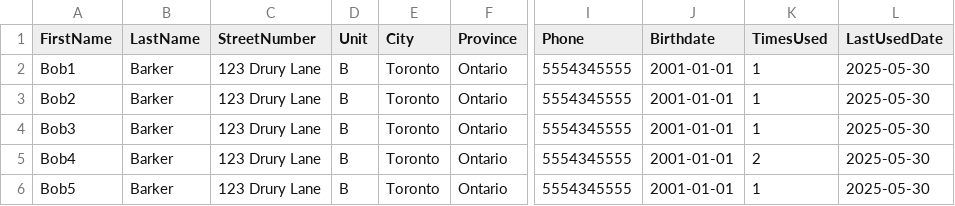
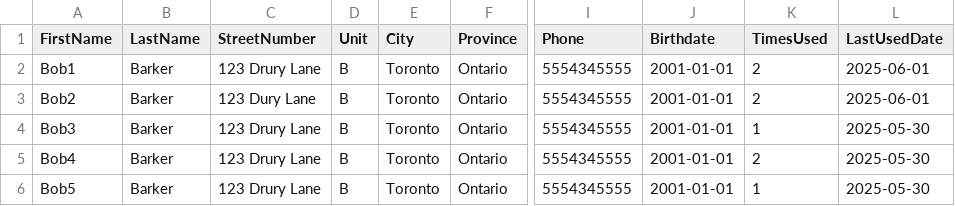
Before and after one commit to Barkliam/GeneralMillsContest, a CSV file: data/addresses.csv, drawn as a sheet; only a part is shown, gaps mark what is left out; the diff names each change by its address in the sheet, - before the commit and + after, or states it on an @@ line.

```diff
--- a/data/addresses.csv
+++ b/data/addresses.csv
-K2:K3 (TimesUsed): 1
+K2:K3 (TimesUsed): 2
-L2:L3 (LastUsedDate): 2025-05-30
+L2:L3 (LastUsedDate): 2025-06-01
-C3 (StreetNumber): 123 Drury Lane
+C3 (StreetNumber): 123 Dury Lane
```
